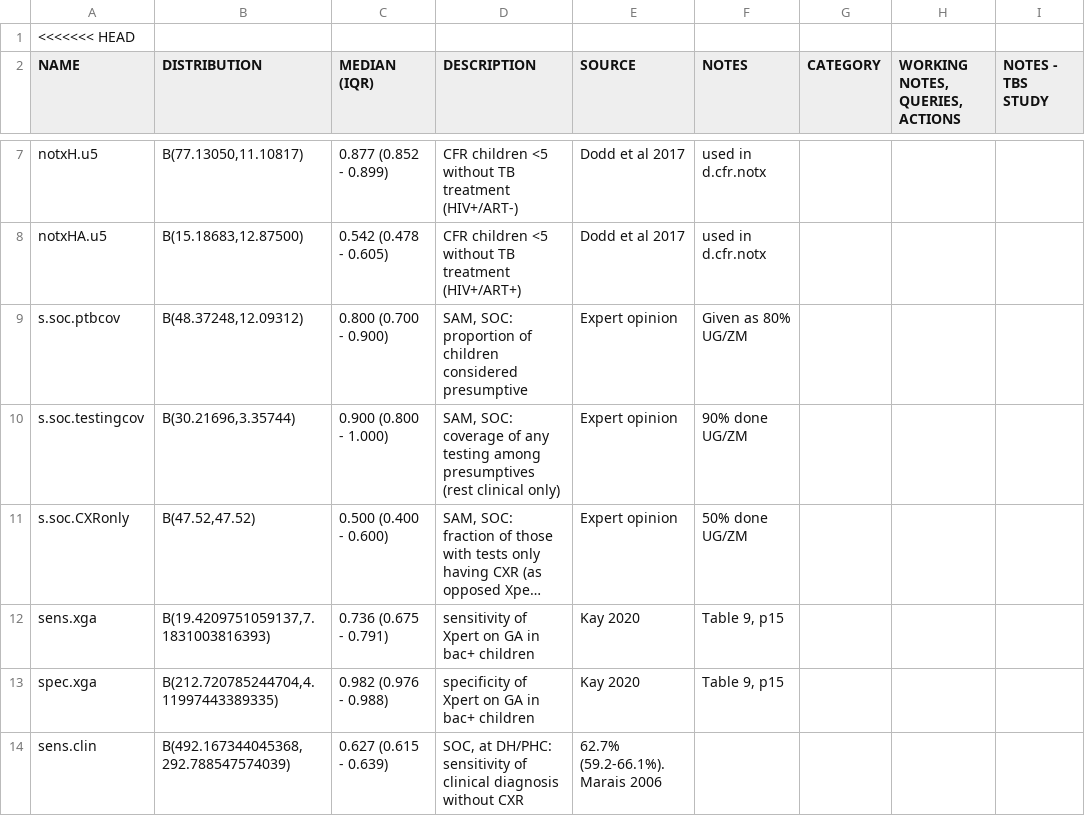
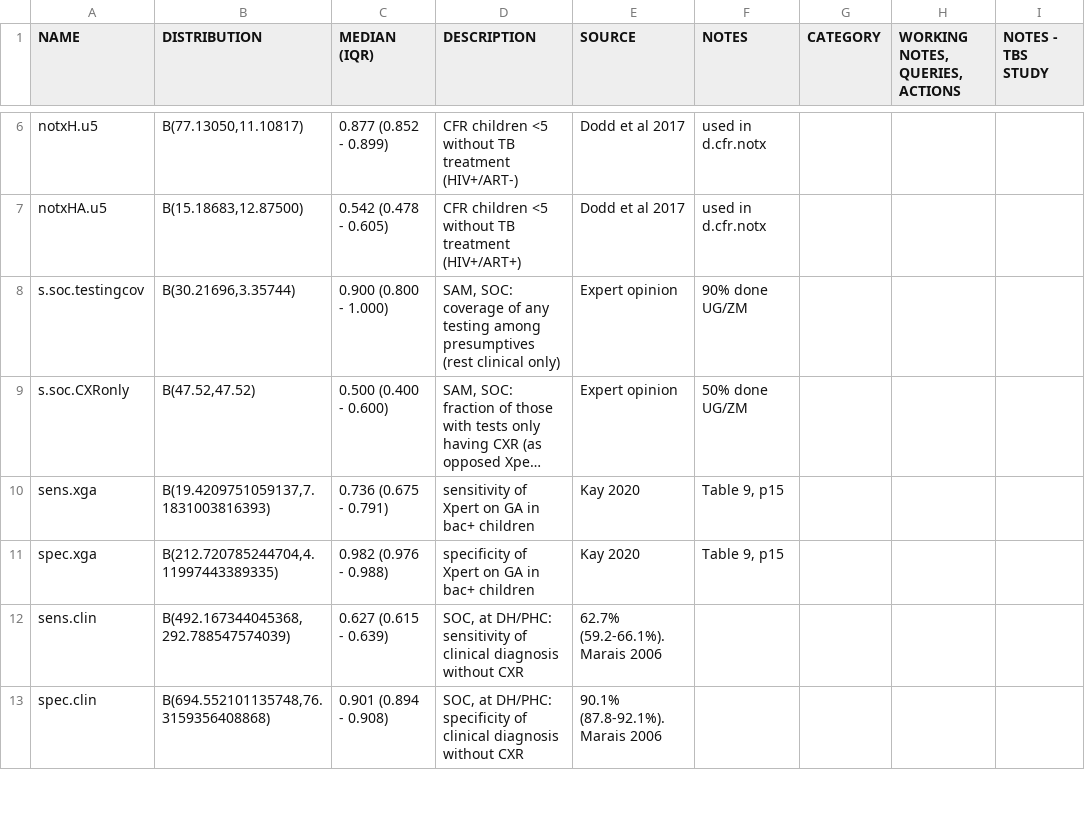
Before and after one commit to petedodd/TBSsam, a CSV file: data/SAMparameters.csv, drawn as a sheet; only a part is shown, gaps mark what is left out; the shorter side is filled out with more unchanged rows; long unchanged cells end in …; the diff covers the shown part only; the diff names each change by its address in the sheet, - before the commit and + after, or states it on an @@ line.

```diff
--- a/data/SAMparameters.csv
+++ b/data/SAMparameters.csv
-row 1: <<<<<<< HEAD
-row 9: s.soc.ptbcov | B(48.37248,12.09312) | 0.800 (0.700 - 0.900) | SAM, SOC: proportion of children considered presumptive | Expert opinion | Given as 80% UG/ZM
```
Also changed, not shown: 24 removed rows elsewhere in this file.
